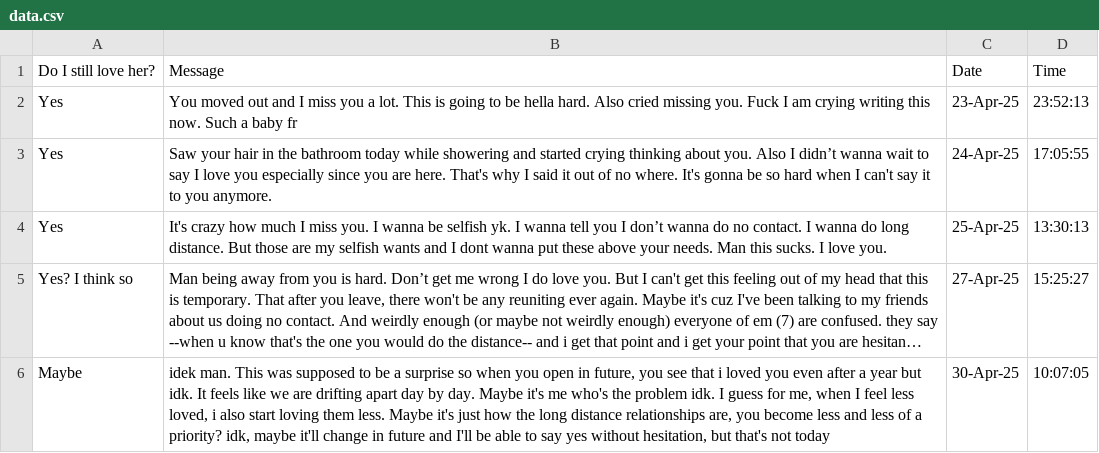
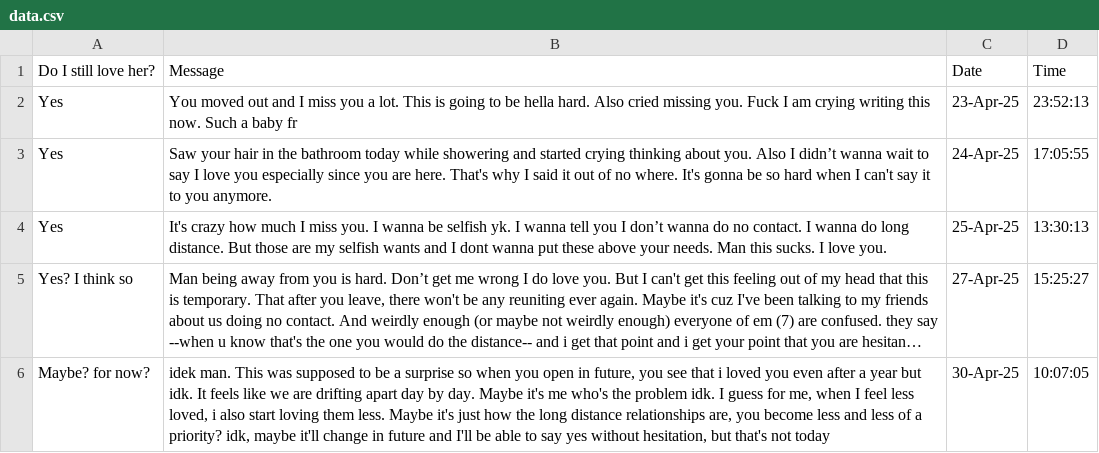
Before and after one commit to kkattri/areyousuredulu, a CSV file: data.csv, drawn as a sheet; long unchanged cells end in …; the diff names each change by its address in the sheet, - before the commit and + after, or states it on an @@ line.

Commit message:
Update data.csv

```diff
--- a/data.csv
+++ b/data.csv
-A6: Maybe
+A6: Maybe? for now?
```
